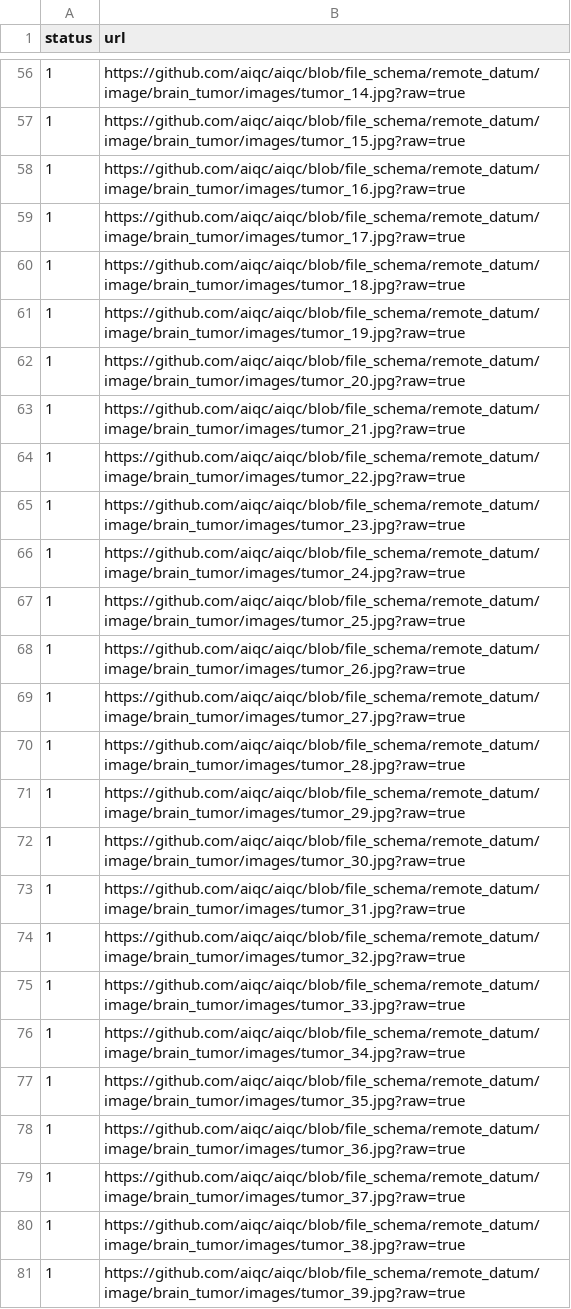
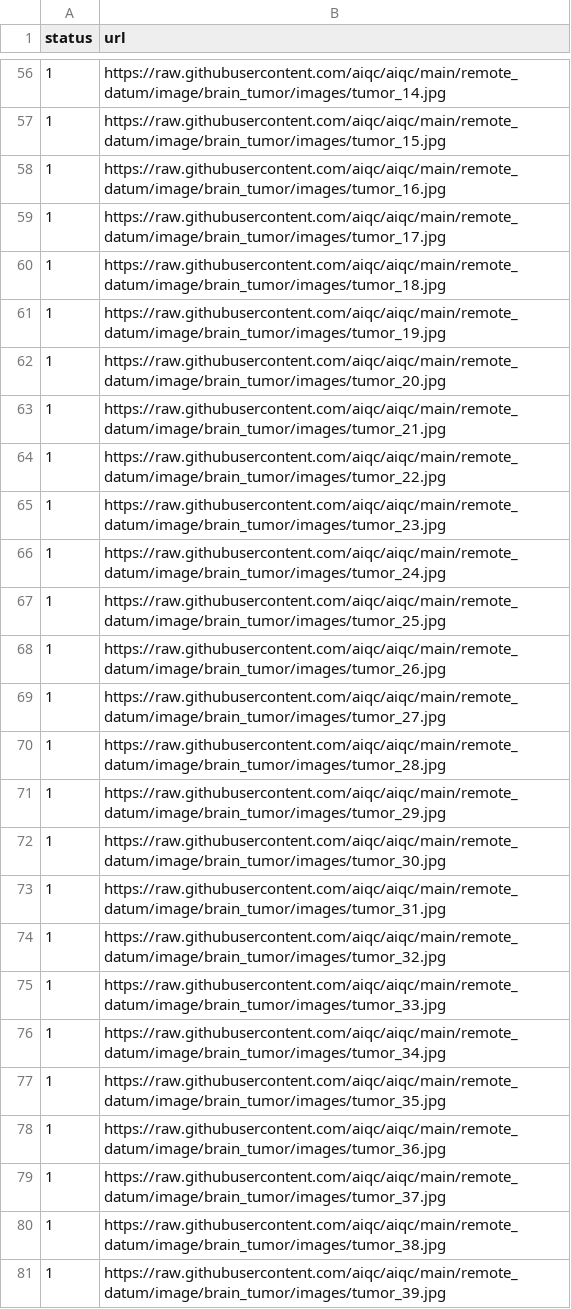
Before and after one commit to aiqc/AIQC, a CSV file: remote_datum/image/brain_tumor/brain_tumor.csv, drawn as a sheet; only a part is shown, gaps mark what is left out; the diff covers the shown part only.

Commit message:
fixed remote image urls with correct branch

```diff
--- a/remote_datum/image/brain_tumor/brain_tumor.csv
+++ b/remote_datum/image/brain_tumor/brain_tumor.csv
@@ -56,26 +56,26 @@ status,url
-1,https://github.com/aiqc/aiqc/blob/file_schema/remote_datum/image/brain_tumor/images/tumor_14.jpg?raw=true
-1,https://github.com/aiqc/aiqc/blob/file_schema/remote_datum/image/brain_tumor/images/tumor_15.jpg?raw=true
-1,https://github.com/aiqc/aiqc/blob/file_schema/remote_datum/image/brain_tumor/images/tumor_16.jpg?raw=true
-1,https://github.com/aiqc/aiqc/blob/file_schema/remote_datum/image/brain_tumor/images/tumor_17.jpg?raw=true
-1,https://github.com/aiqc/aiqc/blob/file_schema/remote_datum/image/brain_tumor/images/tumor_18.jpg?raw=true
-1,https://github.com/aiqc/aiqc/blob/file_schema/remote_datum/image/brain_tumor/images/tumor_19.jpg?raw=true
-1,https://github.com/aiqc/aiqc/blob/file_schema/remote_datum/image/brain_tumor/images/tumor_20.jpg?raw=true
-1,https://github.com/aiqc/aiqc/blob/file_schema/remote_datum/image/brain_tumor/images/tumor_21.jpg?raw=true
-1,https://github.com/aiqc/aiqc/blob/file_schema/remote_datum/image/brain_tumor/images/tumor_22.jpg?raw=true
-1,https://github.com/aiqc/aiqc/blob/file_schema/remote_datum/image/brain_tumor/images/tumor_23.jpg?raw=true
-1,https://github.com/aiqc/aiqc/blob/file_schema/remote_datum/image/brain_tumor/images/tumor_24.jpg?raw=true
-1,https://github.com/aiqc/aiqc/blob/file_schema/remote_datum/image/brain_tumor/images/tumor_25.jpg?raw=true
-1,https://github.com/aiqc/aiqc/blob/file_schema/remote_datum/image/brain_tumor/images/tumor_26.jpg?raw=true
-1,https://github.com/aiqc/aiqc/blob/file_schema/remote_datum/image/brain_tumor/images/tumor_27.jpg?raw=true
-1,https://github.com/aiqc/aiqc/blob/file_schema/remote_datum/image/brain_tumor/images/tumor_28.jpg?raw=true
-1,https://github.com/aiqc/aiqc/blob/file_schema/remote_datum/image/brain_tumor/images/tumor_29.jpg?raw=true
-1,https://github.com/aiqc/aiqc/blob/file_schema/remote_datum/image/brain_tumor/images/tumor_30.jpg?raw=true
-1,https://github.com/aiqc/aiqc/blob/file_schema/remote_datum/image/brain_tumor/images/tumor_31.jpg?raw=true
-1,https://github.com/aiqc/aiqc/blob/file_schema/remote_datum/image/brain_tumor/images/tumor_32.jpg?raw=true
-1,https://github.com/aiqc/aiqc/blob/file_schema/remote_datum/image/brain_tumor/images/tumor_33.jpg?raw=true
-1,https://github.com/aiqc/aiqc/blob/file_schema/remote_datum/image/brain_tumor/images/tumor_34.jpg?raw=true
-1,https://github.com/aiqc/aiqc/blob/file_schema/remote_datum/image/brain_tumor/images/tumor_35.jpg?raw=true
-1,https://github.com/aiqc/aiqc/blob/file_schema/remote_datum/image/brain_tumor/images/tumor_36.jpg?raw=true
-1,https://github.com/aiqc/aiqc/blob/file_schema/remote_datum/image/brain_tumor/images/tumor_37.jpg?raw=true
-1,https://github.com/aiqc/aiqc/blob/file_schema/remote_datum/image/brain_tumor/images/tumor_38.jpg?raw=true
-1,https://github.com/aiqc/aiqc/blob/file_schema/remote_datum/image/brain_tumor/images/tumor_39.jpg?raw=true
+1,https://raw.githubusercontent.com/aiqc/aiqc/main/remote_datum/image/brain_tumor/images/tumor_14.jpg
+1,https://raw.githubusercontent.com/aiqc/aiqc/main/remote_datum/image/brain_tumor/images/tumor_15.jpg
+1,https://raw.githubusercontent.com/aiqc/aiqc/main/remote_datum/image/brain_tumor/images/tumor_16.jpg
+1,https://raw.githubusercontent.com/aiqc/aiqc/main/remote_datum/image/brain_tumor/images/tumor_17.jpg
+1,https://raw.githubusercontent.com/aiqc/aiqc/main/remote_datum/image/brain_tumor/images/tumor_18.jpg
+1,https://raw.githubusercontent.com/aiqc/aiqc/main/remote_datum/image/brain_tumor/images/tumor_19.jpg
+1,https://raw.githubusercontent.com/aiqc/aiqc/main/remote_datum/image/brain_tumor/images/tumor_20.jpg
+1,https://raw.githubusercontent.com/aiqc/aiqc/main/remote_datum/image/brain_tumor/images/tumor_21.jpg
+1,https://raw.githubusercontent.com/aiqc/aiqc/main/remote_datum/image/brain_tumor/images/tumor_22.jpg
+1,https://raw.githubusercontent.com/aiqc/aiqc/main/remote_datum/image/brain_tumor/images/tumor_23.jpg
+1,https://raw.githubusercontent.com/aiqc/aiqc/main/remote_datum/image/brain_tumor/images/tumor_24.jpg
+1,https://raw.githubusercontent.com/aiqc/aiqc/main/remote_datum/image/brain_tumor/images/tumor_25.jpg
+1,https://raw.githubusercontent.com/aiqc/aiqc/main/remote_datum/image/brain_tumor/images/tumor_26.jpg
+1,https://raw.githubusercontent.com/aiqc/aiqc/main/remote_datum/image/brain_tumor/images/tumor_27.jpg
+1,https://raw.githubusercontent.com/aiqc/aiqc/main/remote_datum/image/brain_tumor/images/tumor_28.jpg
+1,https://raw.githubusercontent.com/aiqc/aiqc/main/remote_datum/image/brain_tumor/images/tumor_29.jpg
+1,https://raw.githubusercontent.com/aiqc/aiqc/main/remote_datum/image/brain_tumor/images/tumor_30.jpg
+1,https://raw.githubusercontent.com/aiqc/aiqc/main/remote_datum/image/brain_tumor/images/tumor_31.jpg
+1,https://raw.githubusercontent.com/aiqc/aiqc/main/remote_datum/image/brain_tumor/images/tumor_32.jpg
+1,https://raw.githubusercontent.com/aiqc/aiqc/main/remote_datum/image/brain_tumor/images/tumor_33.jpg
+1,https://raw.githubusercontent.com/aiqc/aiqc/main/remote_datum/image/brain_tumor/images/tumor_34.jpg
+1,https://raw.githubusercontent.com/aiqc/aiqc/main/remote_datum/image/brain_tumor/images/tumor_35.jpg
+1,https://raw.githubusercontent.com/aiqc/aiqc/main/remote_datum/image/brain_tumor/images/tumor_36.jpg
+1,https://raw.githubusercontent.com/aiqc/aiqc/main/remote_datum/image/brain_tumor/images/tumor_37.jpg
+1,https://raw.githubusercontent.com/aiqc/aiqc/main/remote_datum/image/brain_tumor/images/tumor_38.jpg
+1,https://raw.githubusercontent.com/aiqc/aiqc/main/remote_datum/image/brain_tumor/images/tumor_39.jpg
```
Also changed, not shown: 54 edited cells elsewhere in this file.
